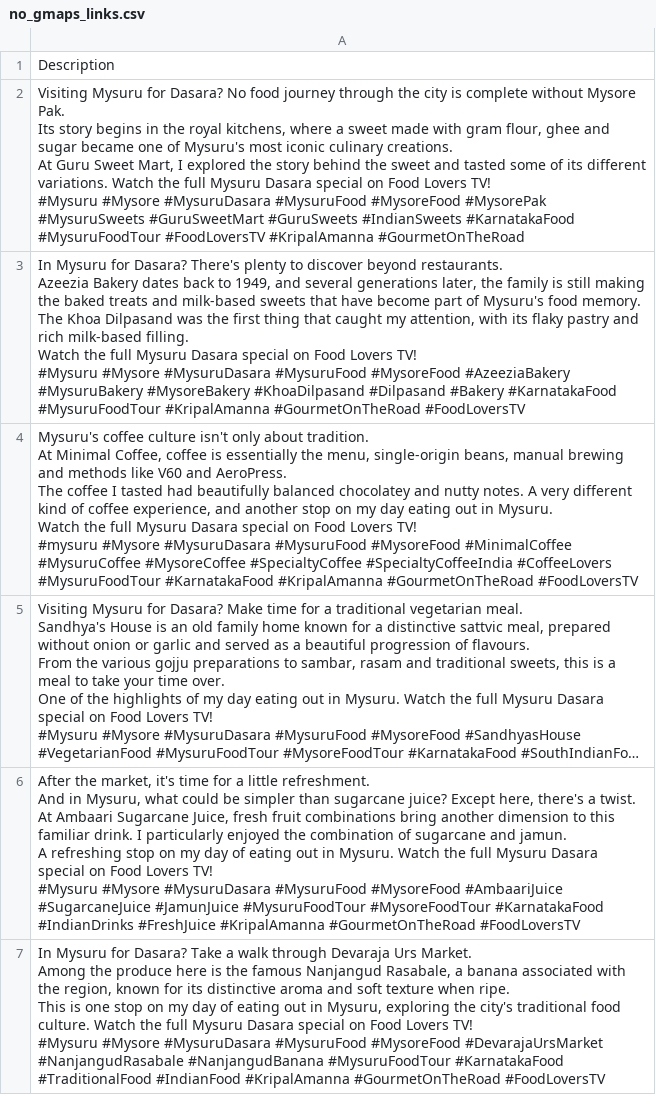
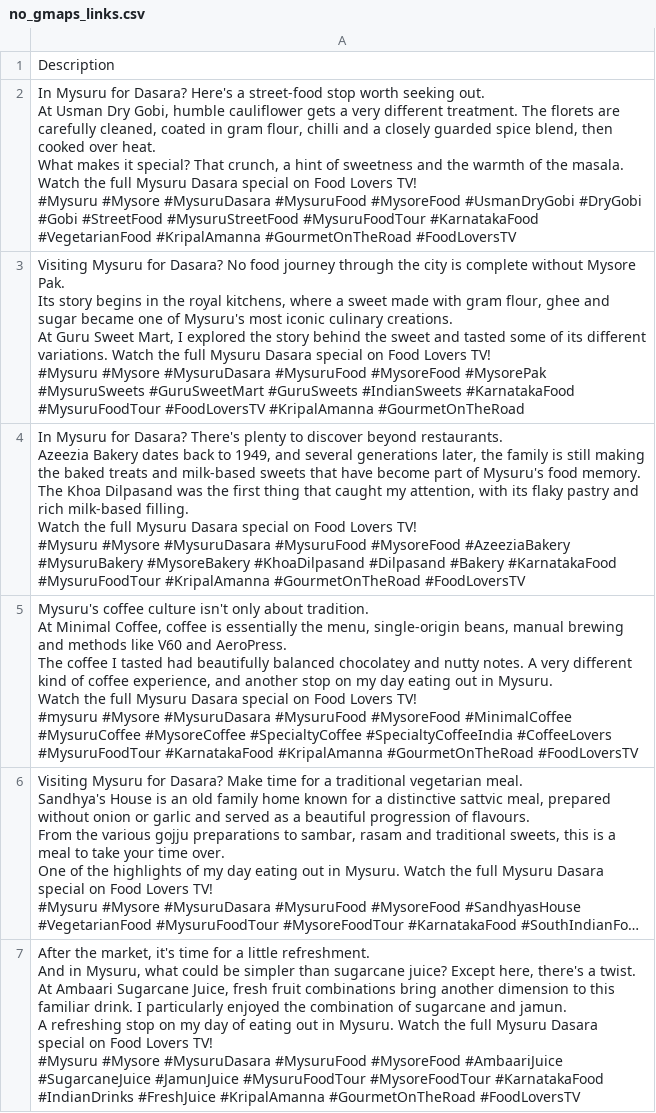
Before and after one commit to harikrishnad1997/YouTube-Scarpper-Map, a CSV file: no_gmaps_links.csv, drawn as a sheet; only a part is shown; the shorter side is filled out with more unchanged rows; long unchanged cells end in ….

```diff
--- a/no_gmaps_links.csv
+++ b/no_gmaps_links.csv
@@ -1,2 +1,9 @@
 Description
+"In Mysuru for Dasara? Here's a street-food stop worth seeking out.
+
+At Usman Dry Gobi, humble cauliflower gets a very different treatment. The florets are carefully cleaned, coated in gram flour, chilli and a closely guarded spice blend, then cooked over heat.
+
+What makes it special? That crunch, a hint of sweetness and the warmth of the masala. Watch the full Mysuru Dasara special on Food Lovers TV!
+
+#Mysuru #Mysore #MysuruDasara #MysuruFood #MysoreFood #UsmanDryGobi #DryGobi #Gobi #StreetFood #MysuruStreetFood #MysuruFoodTour #KarnatakaFood #VegetarianFood #KripalAmanna #GourmetOnTheRoad #FoodLoversTV"
 "Visiting Mysuru for Dasara? No food journey through the city is complete without Mysore Pak.
```
Also changed, not shown: 3 other files.
